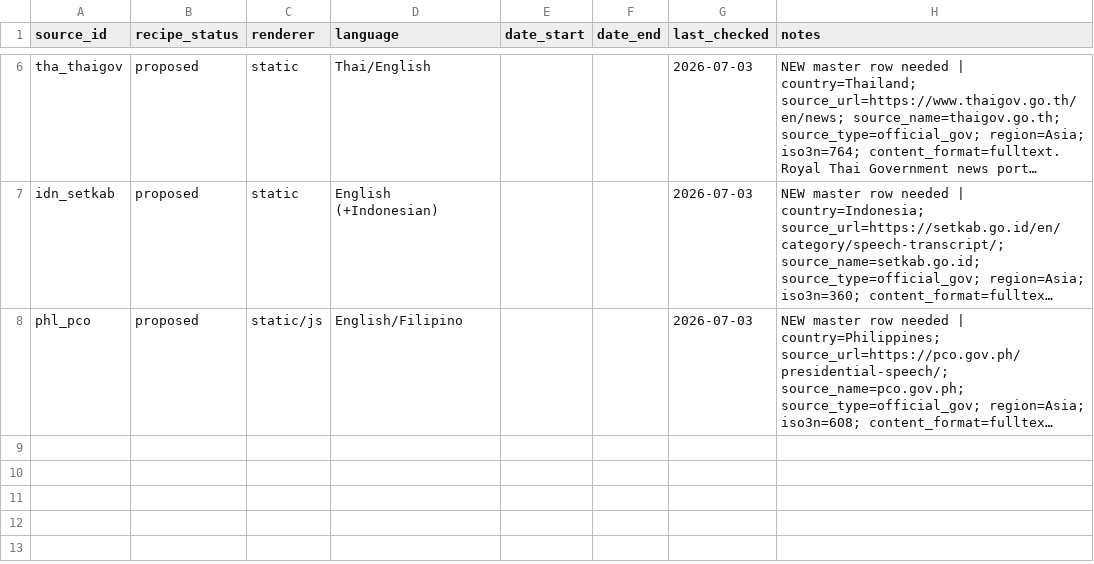
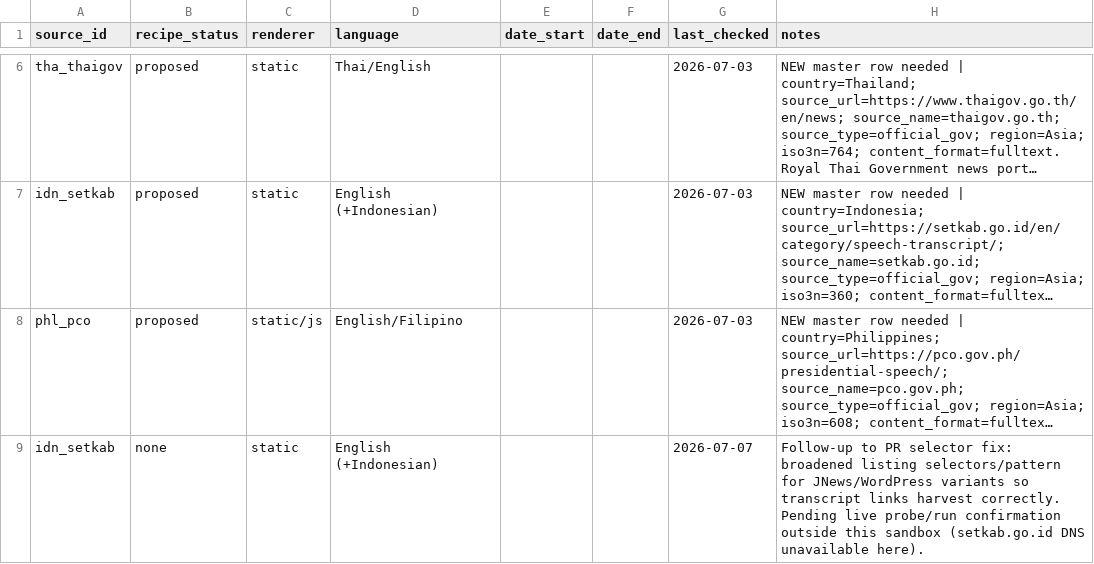
Before and after one commit to d-schafer/LeaderSpeech, a CSV file: data/sources/additional_master_sources.csv, drawn as a sheet; only a part is shown, gaps mark what is left out; long unchanged cells end in …; the diff names each change by its address in the sheet, - before the commit and + after, or states it on an @@ line.

```diff
--- a/data/sources/additional_master_sources.csv
+++ b/data/sources/additional_master_sources.csv
+row 9: idn_setkab | none | static | English (+Indonesian) |  |  | 2026-07-07 | Follow-up to PR selector fix: broadened listing selectors/pattern for JNews/WordPress variants so transcript links harvest correctly. Pending live probe/run confirmation outside this sandbox (setkab.go.id DNS unavailable here).
```
Also changed, not shown: 1 other file.
